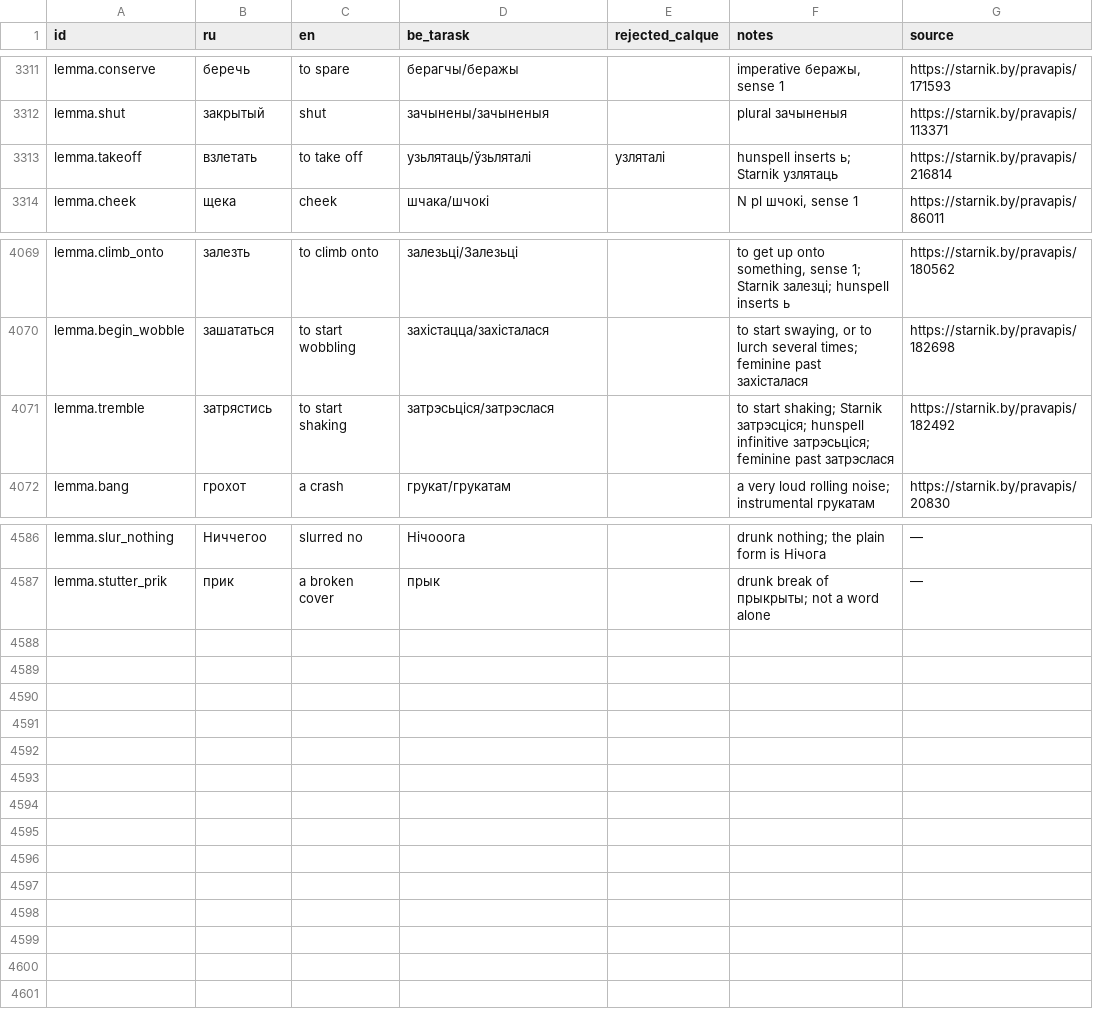
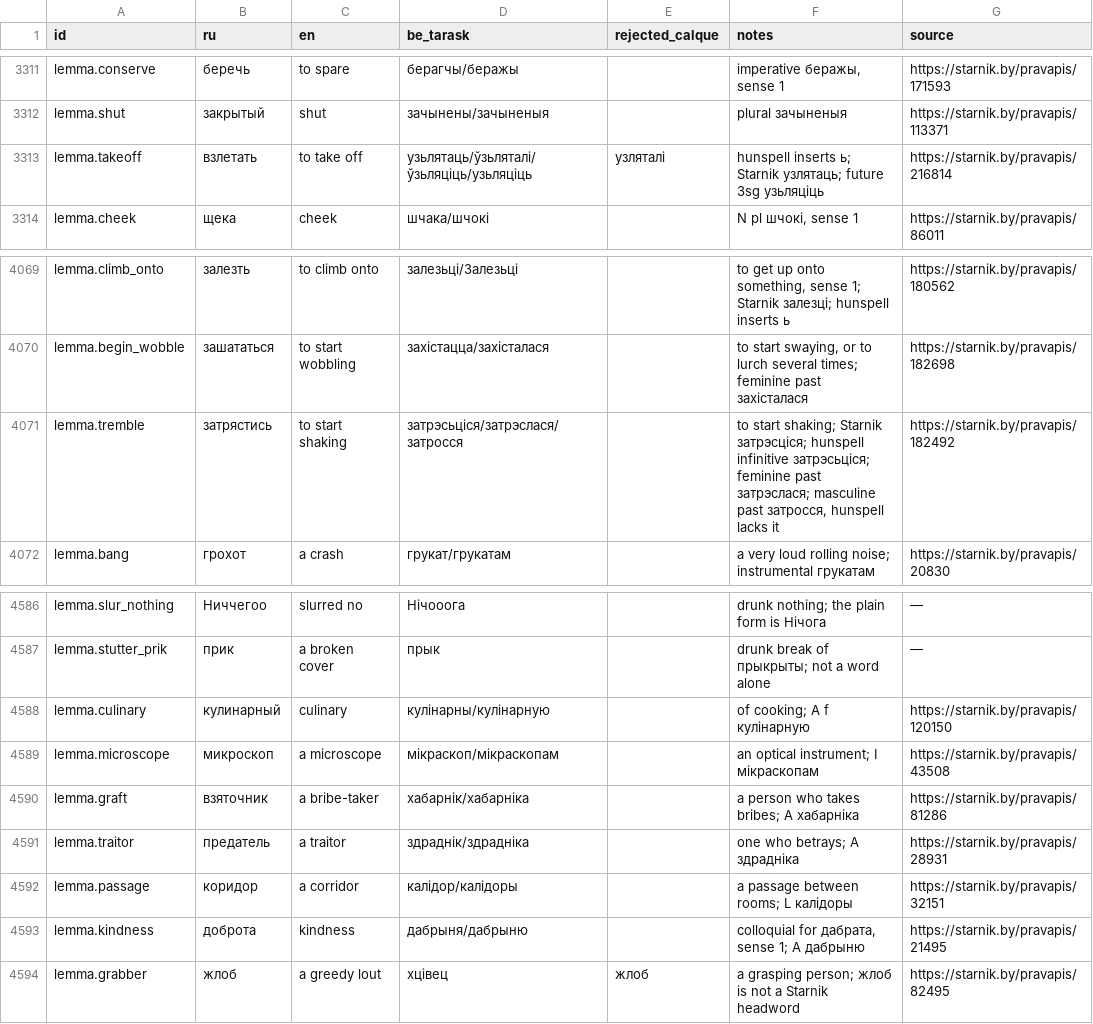
Before and after one commit to siarhei-zavadski/space-rangers-be-translation, a TSV file: TERMBASE.tsv, drawn as a sheet; only a part is shown, gaps mark what is left out.

```diff
--- a/TERMBASE.tsv
+++ b/TERMBASE.tsv
@@ -3312,3 +3312,3 @@ lemma.conserve	беречь	to spare	берагчы/беражы		imperative б
 lemma.shut	закрытый	shut	зачынены/зачыненыя		plural зачыненыя	https://starnik.by/pravapis/113371
-lemma.takeoff	взлетать	to take off	узьлятаць/ўзьляталі	узляталі	hunspell inserts ь; Starnik узлятаць	https://starnik.by/pravapis/216814
+lemma.takeoff	взлетать	to take off	узьлятаць/ўзьляталі/ўзьляціць/узьляціць	узляталі	hunspell inserts ь; Starnik узлятаць; future 3sg узьляціць	https://starnik.by/pravapis/216814
 lemma.cheek	щека	cheek	шчака/шчокі		N pl шчокі, sense 1	https://starnik.by/pravapis/86011
@@ -4070,3 +4070,3 @@ lemma.climb_onto	залезть	to climb onto	залезьці/Залезьці
 lemma.begin_wobble	зашататься	to start wobbling	захістацца/захісталася		to start swaying, or to lurch several times; feminine past захісталася	https://starnik.by/pravapis/182698
-lemma.tremble	затрястись	to start shaking	затрэсьціся/затрэслася		to start shaking; Starnik затрэсціся; hunspell infinitive затрэсьціся; feminine past затрэслася	https://starnik.by/pravapis/182492
+lemma.tremble	затрястись	to start shaking	затрэсьціся/затрэслася/затросся		to start shaking; Starnik затрэсціся; hunspell infinitive затрэсьціся; feminine past затрэслася; masculine past затросся, hunspell lacks it	https://starnik.by/pravapis/182492
 lemma.bang	грохот	a crash	грукат/грукатам		a very loud rolling noise; instrumental грукатам	https://starnik.by/pravapis/20830
@@ -4587 +4587,8 @@ lemma.slur_nothing	Ниччегоо	slurred no	Нічооога		drunk nothing;
 lemma.stutter_prik	прик	a broken cover	прык		drunk break of прыкрыты; not a word alone	—
+lemma.culinary	кулинарный	culinary	кулінарны/кулінарную		of cooking; A f кулінарную	https://starnik.by/pravapis/120150
+lemma.microscope	микроскоп	a microscope	мікраскоп/мікраскопам		an optical instrument; I мікраскопам	https://starnik.by/pravapis/43508
+lemma.graft	взяточник	a bribe-taker	хабарнік/хабарніка		a person who takes bribes; A хабарніка	https://starnik.by/pravapis/81286
+lemma.traitor	предатель	a traitor	здраднік/здрадніка		one who betrays; A здрадніка	https://starnik.by/pravapis/28931
+lemma.passage	коридор	a corridor	калідор/калідоры		a passage between rooms; L калідоры	https://starnik.by/pravapis/32151
+lemma.kindness	доброта	kindness	дабрыня/дабрыню		colloquial for дабрата, sense 1; A дабрыню	https://starnik.by/pravapis/21495
+lemma.grabber	жлоб	a greedy lout	хцівец	жлоб	a grasping person; жлоб is not a Starnik headword	https://starnik.by/pravapis/82495
```
Also changed, not shown: corpus/quests/Domoclan.qmm.tsv, corpus/quests/Piratesnest.qmm.tsv.
